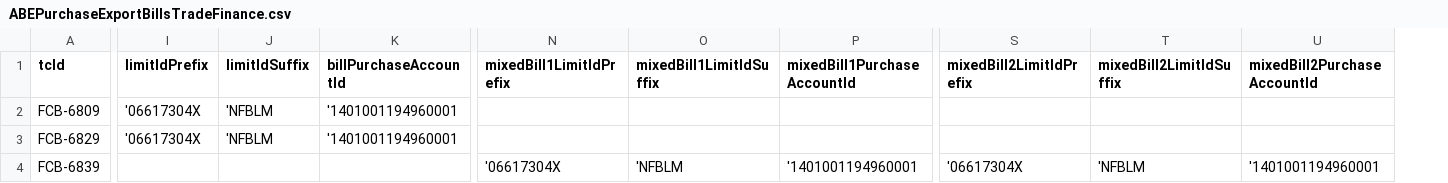
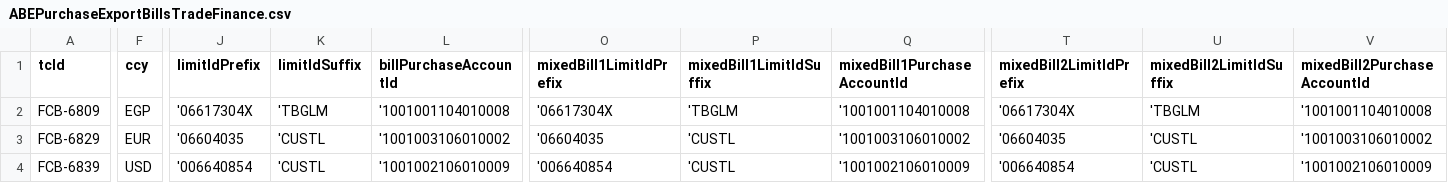
Before and after one commit to tarekelwasseif98/ABEAutomationSubmission, a CSV file: csvFiles/ABEPurchaseExportBillsTradeFinance.csv, drawn as a sheet; only a part is shown, gaps mark what is left out; addresses are those after the commit; the diff covers the shown part only; the diff names each change by its address in the sheet, - before the commit and + after, or states it on an @@ line.

Commit message:
add db-integration to TradeFinance PurchaseExportBill and RealizeExportBill

```diff
--- a/csvFiles/ABEPurchaseExportBillsTradeFinance.csv
+++ b/csvFiles/ABEPurchaseExportBillsTradeFinance.csv
+column F (ccy), rows 2-4: EGP | EUR | USD
-K2 (limitIdSuffix): 'NFBLM
+K2 (limitIdSuffix): 'TBGLM
-L2 (billPurchaseAccountId): '1401001194960001
+L2 (billPurchaseAccountId): '1001001104010008
-O2 (mixedBill1LimitIdPrefix): (empty)
+O2 (mixedBill1LimitIdPrefix): '06617304X
-P2 (mixedBill1LimitIdSuffix): (empty)
+P2 (mixedBill1LimitIdSuffix): 'TBGLM
-Q2 (mixedBill1PurchaseAccountId): (empty)
+Q2 (mixedBill1PurchaseAccountId): '1001001104010008
-T2 (mixedBill2LimitIdPrefix): (empty)
+T2 (mixedBill2LimitIdPrefix): '06617304X
-U2 (mixedBill2LimitIdSuffix): (empty)
+U2 (mixedBill2LimitIdSuffix): 'TBGLM
-V2 (mixedBill2PurchaseAccountId): (empty)
+V2 (mixedBill2PurchaseAccountId): '1001001104010008
-J3 (limitIdPrefix): '06617304X
+J3 (limitIdPrefix): '06604035
-K3 (limitIdSuffix): 'NFBLM
+K3 (limitIdSuffix): 'CUSTL
-L3 (billPurchaseAccountId): '1401001194960001
+L3 (billPurchaseAccountId): '1001003106010002
-O3 (mixedBill1LimitIdPrefix): (empty)
+O3 (mixedBill1LimitIdPrefix): '06604035
-P3 (mixedBill1LimitIdSuffix): (empty)
+P3 (mixedBill1LimitIdSuffix): 'CUSTL
-Q3 (mixedBill1PurchaseAccountId): (empty)
+Q3 (mixedBill1PurchaseAccountId): '1001003106010002
-T3 (mixedBill2LimitIdPrefix): (empty)
+T3 (mixedBill2LimitIdPrefix): '06604035
-U3 (mixedBill2LimitIdSuffix): (empty)
+U3 (mixedBill2LimitIdSuffix): 'CUSTL
-V3 (mixedBill2PurchaseAccountId): (empty)
+V3 (mixedBill2PurchaseAccountId): '1001003106010002
-J4 (limitIdPrefix): (empty)
+J4 (limitIdPrefix): '006640854
-K4 (limitIdSuffix): (empty)
+K4 (limitIdSuffix): 'CUSTL
-L4 (billPurchaseAccountId): (empty)
+L4 (billPurchaseAccountId): '1001002106010009
-O4 (mixedBill1LimitIdPrefix): '06617304X
+O4 (mixedBill1LimitIdPrefix): '006640854
-P4 (mixedBill1LimitIdSuffix): 'NFBLM
+P4 (mixedBill1LimitIdSuffix): 'CUSTL
-Q4 (mixedBill1PurchaseAccountId): '1401001194960001
+Q4 (mixedBill1PurchaseAccountId): '1001002106010009
-T4 (mixedBill2LimitIdPrefix): '06617304X
+T4 (mixedBill2LimitIdPrefix): '006640854
-U4 (mixedBill2LimitIdSuffix): 'NFBLM
+U4 (mixedBill2LimitIdSuffix): 'CUSTL
-V4 (mixedBill2PurchaseAccountId): '1401001194960001
+V4 (mixedBill2PurchaseAccountId): '1001002106010009
```
Also changed, not shown: 31 edited cells elsewhere in this file, csvFiles/ABEAcceptExportBillsTradeFinance.csv, csvFiles/ABERealizeExportBillsTradeFinance.csv, 17 other files.
